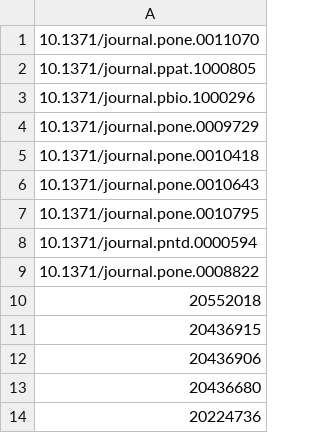
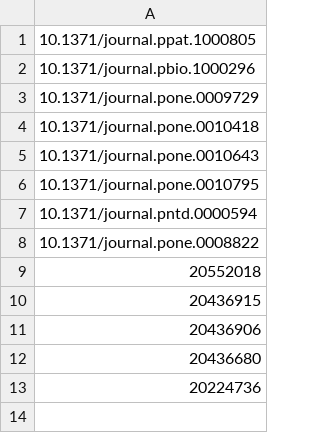
Before and after one commit to lagotto/alm-report, a CSV file: public/sample_upload_file.csv, drawn as a sheet.

Commit message:
ALM-301: remove duplicate from sample upload file.

```diff
--- a/public/sample_upload_file.csv
+++ b/public/sample_upload_file.csv
@@ -1,2 +1 @@
-      10.1371/journal.pone.0011070
       10.1371/journal.ppat.1000805
```
